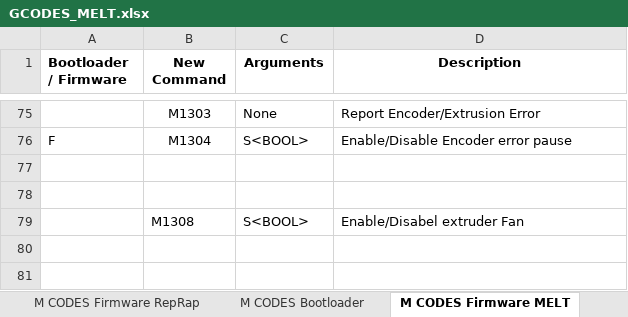
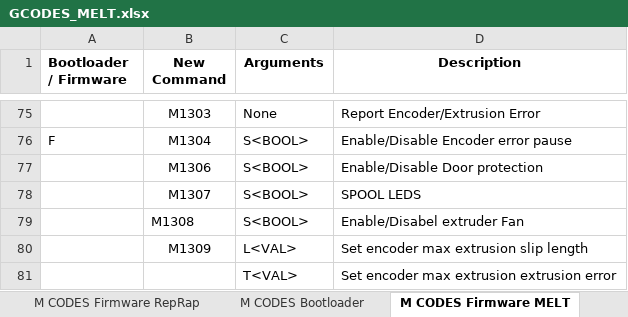
Before and after one commit to beeverycreative/beethefirst-firmware, an Excel workbook: GCODES_MELT.xlsx, sheet M CODES Firmware MELT, drawn as a sheet; only a part is shown, gaps mark what is left out; values as stored, in another font and other column widths than the file's, no borders; the diff names each change by its address in the sheet, - before the commit and + after, or states it on an @@ line.

```diff
--- a/GCODES_MELT.xlsx (sheet M CODES Firmware MELT)
+++ b/GCODES_MELT.xlsx (sheet M CODES Firmware MELT)
-row 77: (empty)
+row 77:  | M1306 | S<BOOL> | Enable/Disable Door protection
-row 78: (empty)
+row 78:  | M1307 | S<BOOL> | SPOOL LEDS
+row 80:  | M1309 | L<VAL> | Set encoder max extrusion slip length
+row 81:  |  | T<VAL> | Set encoder max extrusion extrusion error
```
Also changed, not shown: 9 other files.
